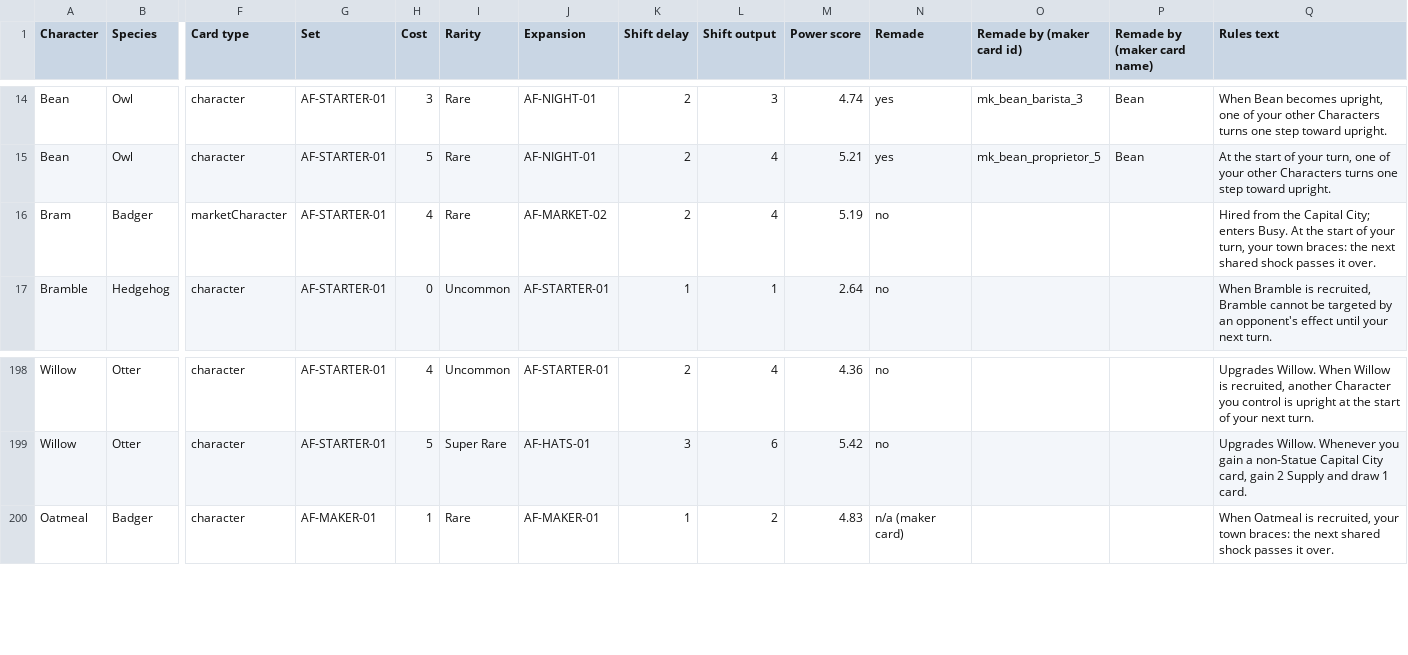
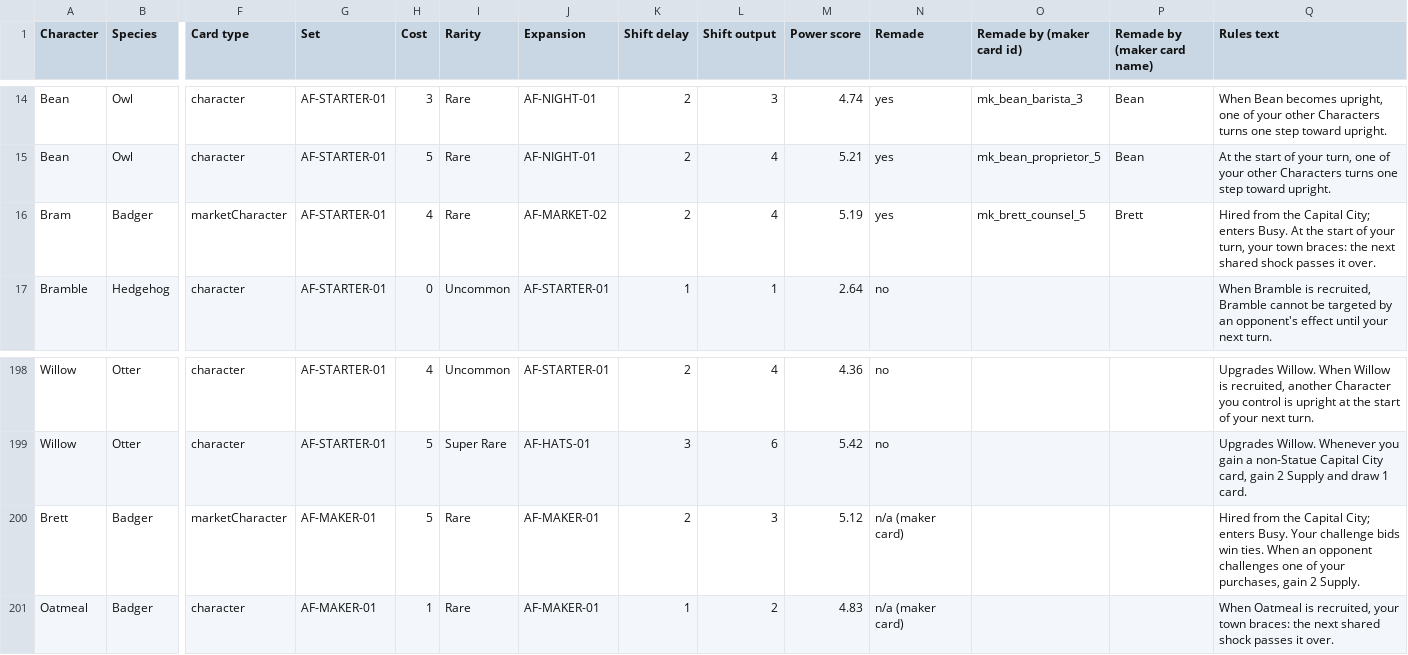
Before and after one commit to jxburros/Animal-Friends-Test-1, a CSV file: docs/character_versions.csv, drawn as a sheet; only a part is shown, gaps mark what is left out; rows hold the shown columns only; the diff names each change by its address in the sheet, - before the commit and + after, or states it on an @@ line.

```diff
--- a/docs/character_versions.csv
+++ b/docs/character_versions.csv
-N16 (Remade): no
+N16 (Remade): yes
-O16 (Remade by (maker card id)): (empty)
+O16 (Remade by (maker card id)): mk_brett_counsel_5
-P16 (Remade by (maker card name)): (empty)
+P16 (Remade by (maker card name)): Brett
+row 200: Brett | Badger | marketCharacter | AF-MAKER-01 | 5 | Rare | AF-MAKER-01 | 2 | 3 | 5.12 | n/a (maker card) |  |  | Hired from the Capital City; enters Busy. Your challenge bids win ties. When an opponent challenges one of your purchases, gain 2 Supply.
```
Also changed, not shown: docs/characters.csv, 2 other files.
